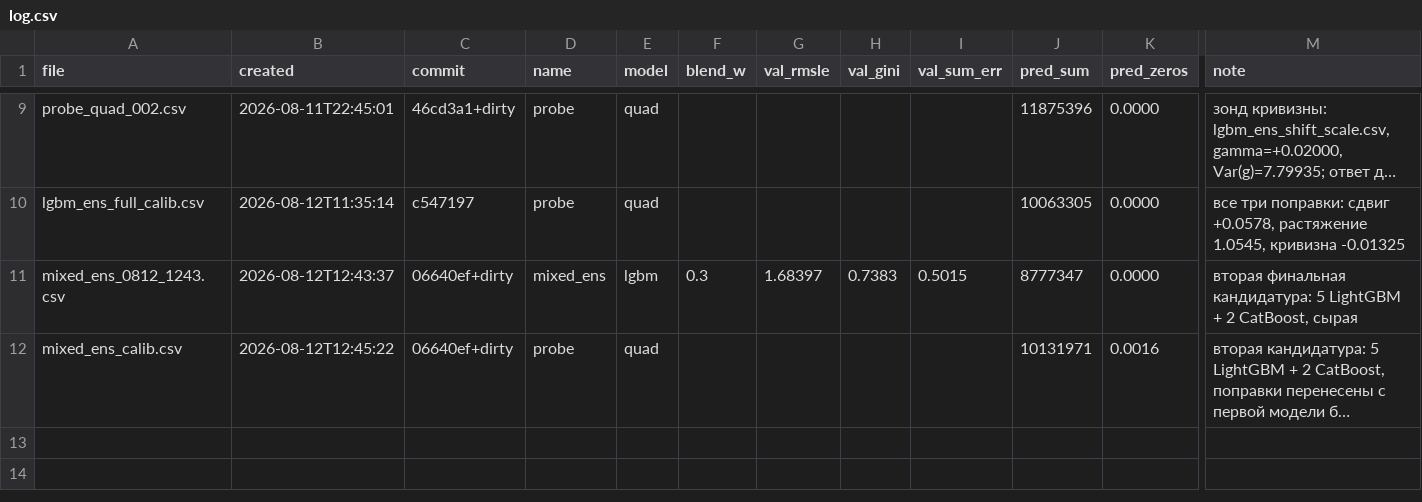
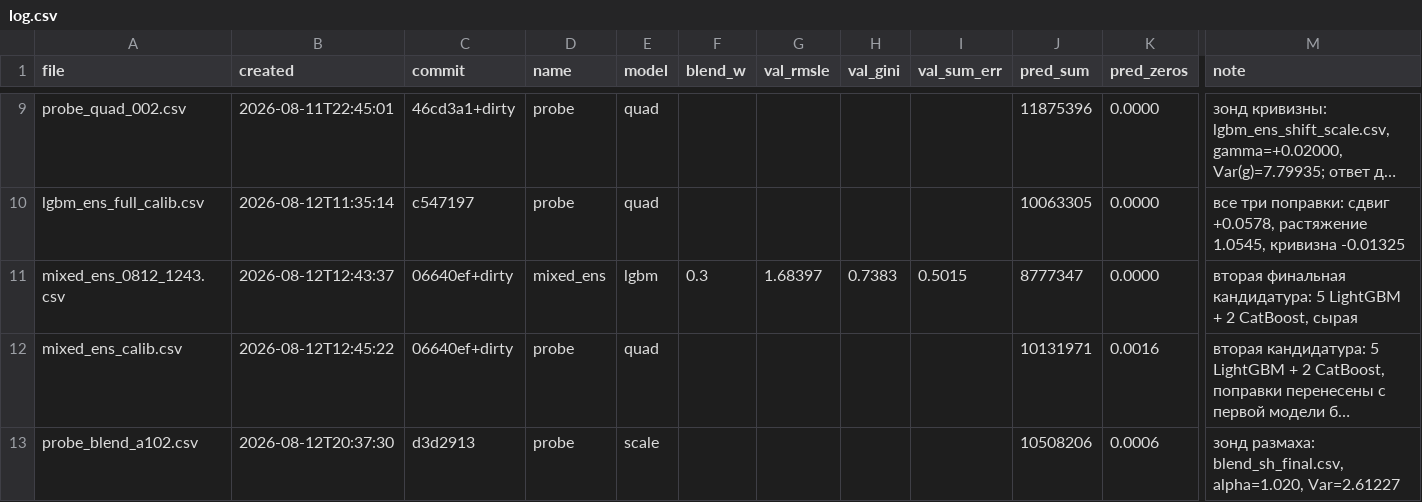
Before and after one commit to imaO0O/ozon-ml-champ, a CSV file: submissions/log.csv, drawn as a sheet; only a part is shown, gaps mark what is left out; long unchanged cells end in …; rows hold the shown columns only; the diff names each change by its address in the sheet, - before the commit and + after, or states it on an @@ line.

Commit message:
Зонд растяжения для бленда трека C
Сдвиг для бленда выведен бесплатно и оказался нулевым - трек C его уже применил. Остаётся растяжение: Var(p) = 2.61227, шаг 1.02 выбран малым по нашему же уроку. Если бленду растяжение нужно как нашей модели, зонд сам улучшит результат примерно на 0.0013; если не нужно вовсе - потеряем 0.0003.

```diff
--- a/submissions/log.csv
+++ b/submissions/log.csv
+row 13: probe_blend_a102.csv | 2026-08-12T20:37:30 | d3d2913 | probe | scale |  |  |  |  | 10508206 | 0.0006 | зонд размаха: blend_sh_final.csv, alpha=1.020, Var=2.61227
```
